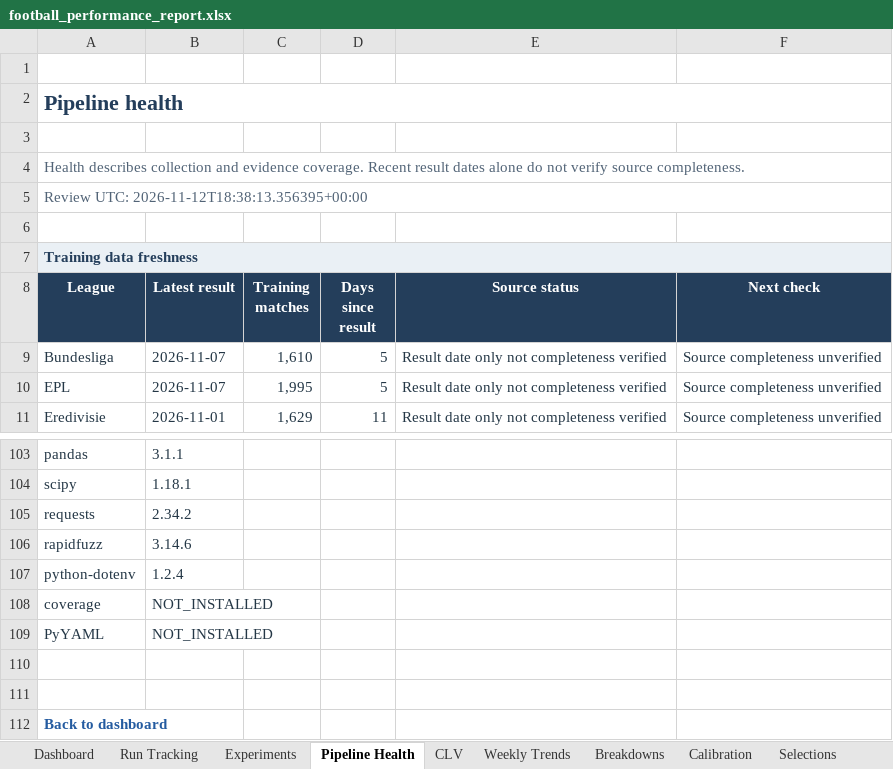
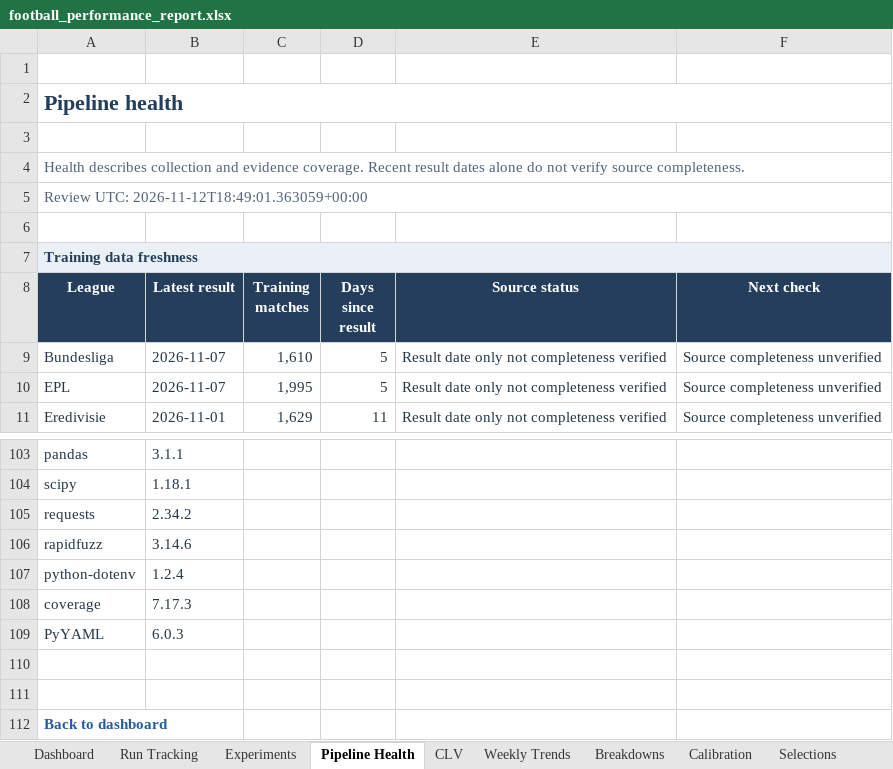
Before and after one commit to paulmaina/football-value-pipeline, an Excel workbook: football_output_v2/readable/football_performance_report.xlsx, sheet Pipeline Health, drawn as a sheet; only a part is shown, gaps mark what is left out; values as stored, in another font and other column widths than the file's, no borders; conditional formats not drawn; the diff names each change by its address in the sheet, - before the commit and + after, or states it on an @@ line.

```diff
--- a/football_output_v2/readable/football_performance_report.xlsx (sheet Pipeline Health)
+++ b/football_output_v2/readable/football_performance_report.xlsx (sheet Pipeline Health)
-A5 (League): Review UTC: 2026-11-12T18:38:13.356395+00:00
+A5 (League): Review UTC: 2026-11-12T18:49:01.363059+00:00
-B108 (Latest result): NOT_INSTALLED
+B108 (Latest result): 7.17.3
-B109 (Latest result): NOT_INSTALLED
+B109 (Latest result): 6.0.3
```
Also changed, not shown: sheet Dashboard, sheet CLV, 20 other files.
